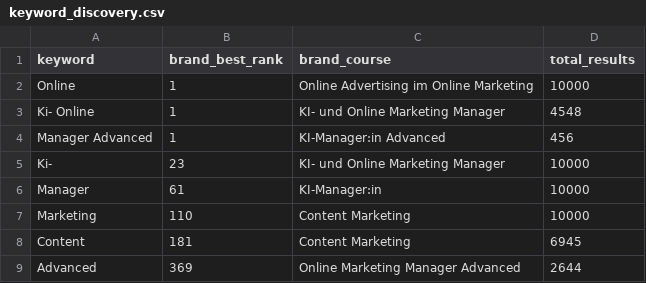
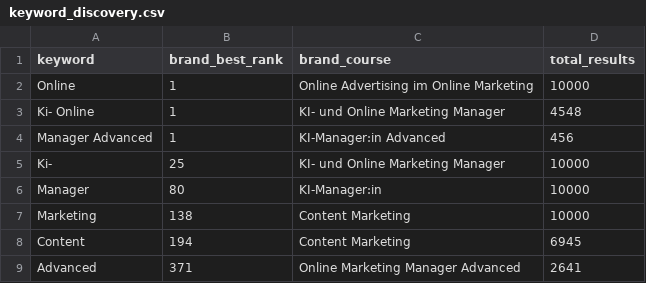
Before and after one commit to oopsrathan-create/Mein_now-crawler, a CSV file: meinnow_crawler/data/keyword_discovery.csv, drawn as a sheet.

```diff
--- a/meinnow_crawler/data/keyword_discovery.csv
+++ b/meinnow_crawler/data/keyword_discovery.csv
@@ -4,6 +4,6 @@ Ki- Online,1,KI- und Online Marketing Manager,4548
 Manager Advanced,1,KI-Manager:in Advanced,456
-Ki-,23,KI- und Online Marketing Manager,10000
-Manager,61,KI-Manager:in,10000
-Marketing,110,Content Marketing,10000
-Content,181,Content Marketing,6945
-Advanced,369,Online Marketing Manager Advanced,2644
+Ki-,25,KI- und Online Marketing Manager,10000
+Manager,80,KI-Manager:in,10000
+Marketing,138,Content Marketing,10000
+Content,194,Content Marketing,6945
+Advanced,371,Online Marketing Manager Advanced,2641
```
Also changed, not shown: meinnow_crawler/data/coverage.csv, meinnow_crawler/data/latest_competitor_share.csv, 9 other files.
